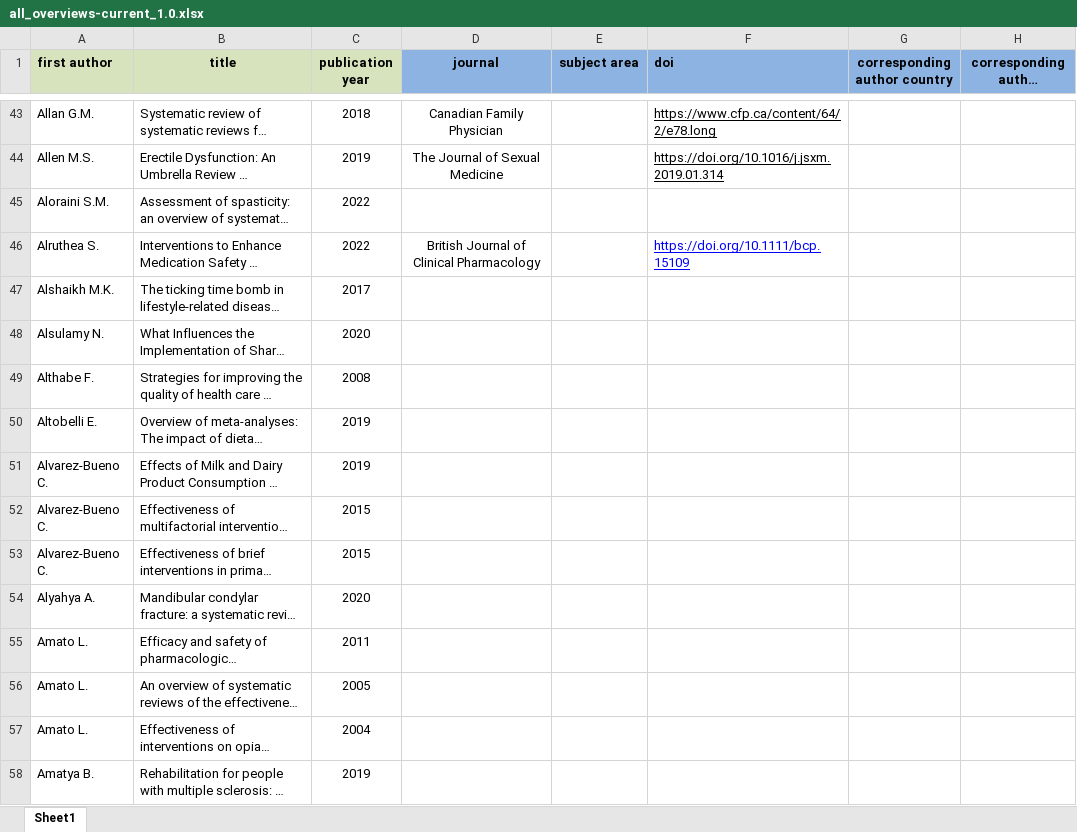
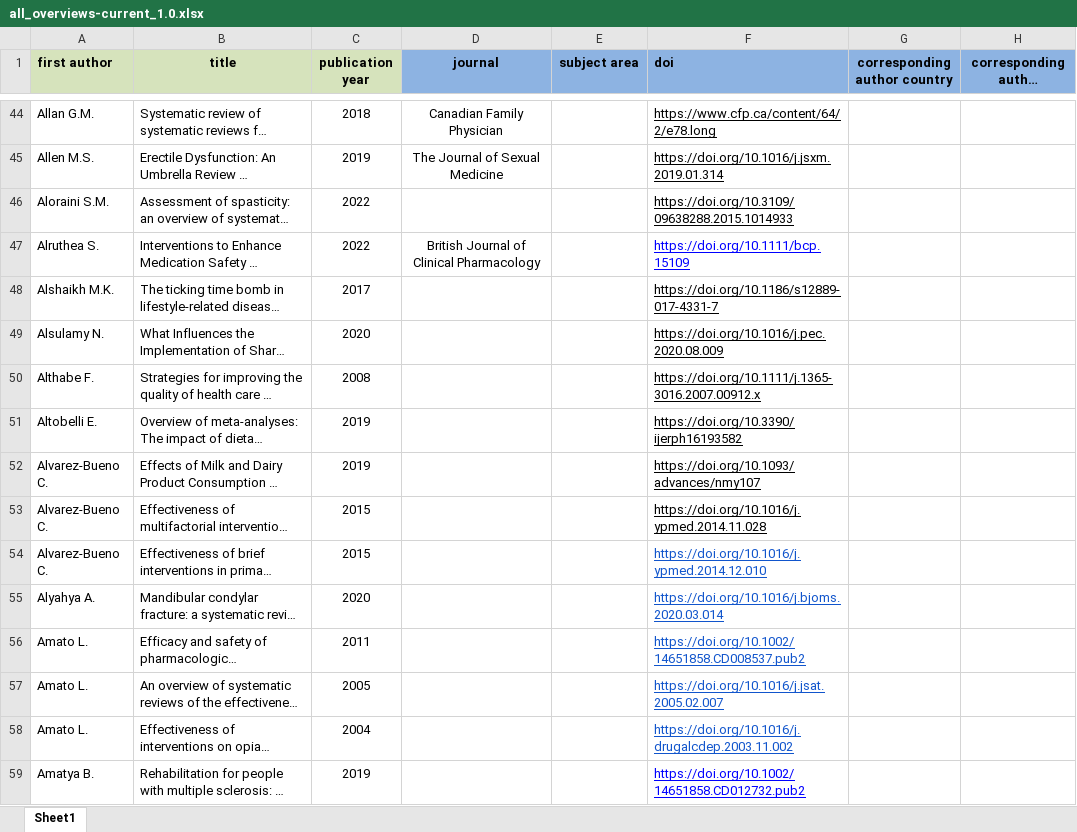
Before and after one commit to bougioukas/overview_megadatabase, an Excel workbook: data/all_overviews-current_1.0.xlsx, sheet Sheet1, drawn as a sheet; only a part is shown, gaps mark what is left out; long unchanged cells end in …; values as stored, in another font and other column widths than the file's, no borders; addresses are those after the commit; the diff covers the shown part only; the diff names each change by its address in the sheet, - before the commit and + after, or states it on an @@ line.

```diff
--- a/data/all_overviews-current_1.0.xlsx (sheet Sheet1)
+++ b/data/all_overviews-current_1.0.xlsx (sheet Sheet1)
-F46 (doi): (empty)
+F46 (doi): https://doi.org/10.3109/09638288.2015.1014933
-F48 (doi): (empty)
+F48 (doi): https://doi.org/10.1186/s12889-017-4331-7
-F49 (doi): (empty)
+F49 (doi): https://doi.org/10.1016/j.pec.2020.08.009
-F50 (doi): (empty)
+F50 (doi): https://doi.org/10.1111/j.1365-3016.2007.00912.x
-F51 (doi): (empty)
+F51 (doi): https://doi.org/10.3390/ijerph16193582
-F52 (doi): (empty)
+F52 (doi): https://doi.org/10.1093/advances/nmy107
-F53 (doi): (empty)
+F53 (doi): https://doi.org/10.1016/j.ypmed.2014.11.028
-F54 (doi): (empty)
+F54 (doi): https://doi.org/10.1016/j.ypmed.2014.12.010
-F55 (doi): (empty)
+F55 (doi): https://doi.org/10.1016/j.bjoms.2020.03.014
-F56 (doi): (empty)
+F56 (doi): https://doi.org/10.1002/14651858.CD008537.pub2
-F57 (doi): (empty)
+F57 (doi): https://doi.org/10.1016/j.jsat.2005.02.007
-F58 (doi): (empty)
+F58 (doi): https://doi.org/10.1016/j.drugalcdep.2003.11.002
-F59 (doi): (empty)
+F59 (doi): https://doi.org/10.1002/14651858.CD012732.pub2
```
Also changed, not shown: 43 added rows, 1 removed row and 95 edited cells elsewhere in this sheet, _site/data/all_overviews-current_1.0.xlsx, _site/data/methods.xlsx, 18 other files.
